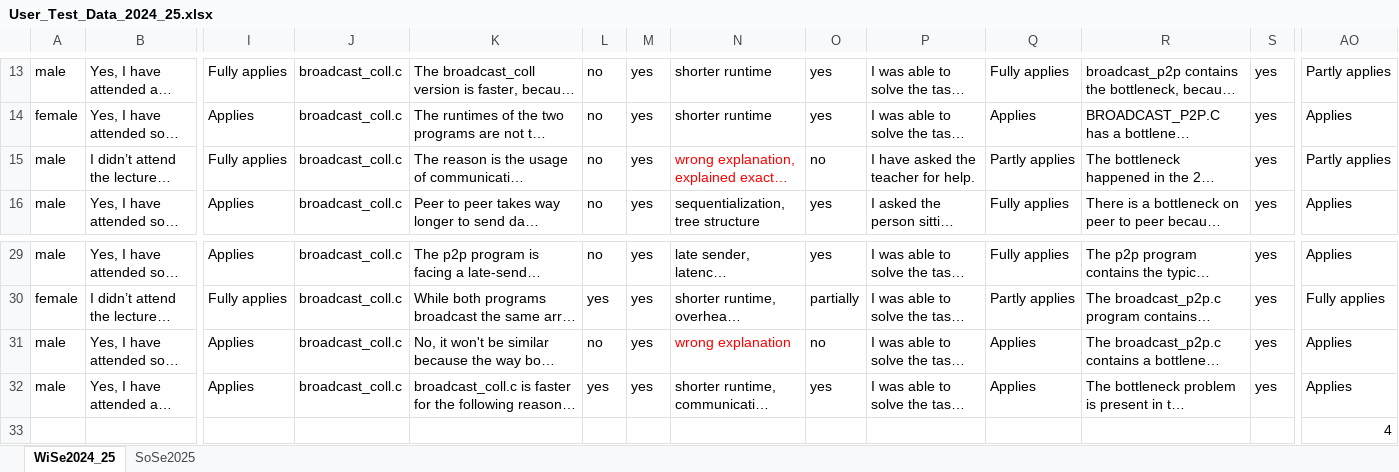
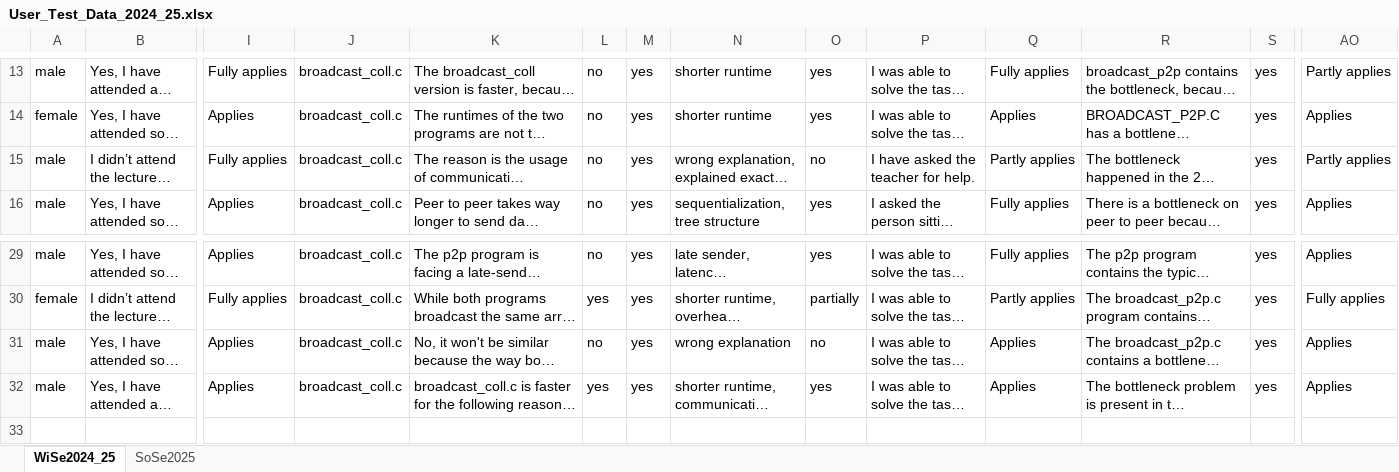
Before and after one commit to AnnaLena77/EduMPI_User_Study_24_25_Coll_Operations, an Excel workbook: User_Test_Data_2024_25.xlsx, sheet WiSe2024_25, drawn as a sheet; only a part is shown, gaps mark what is left out; long unchanged cells end in …; values as stored, in another font and other column widths than the file's, no borders; rows hold the shown columns only; the diff names each change by its address in the sheet, - before the commit and + after, or states it on an @@ line.

```diff
--- a/User_Test_Data_2024_25.xlsx (sheet WiSe2024_25)
+++ b/User_Test_Data_2024_25.xlsx (sheet WiSe2024_25)
-N15 text colour: #FF0000
+N15 text colour: black
-N31 text colour: #FF0000
+N31 text colour: black
-row 33:  |  |  |  |  |  |  |  |  |  |  |  |  | 4
```
Also changed, not shown: sheet SoSe2025, 1 other file.
